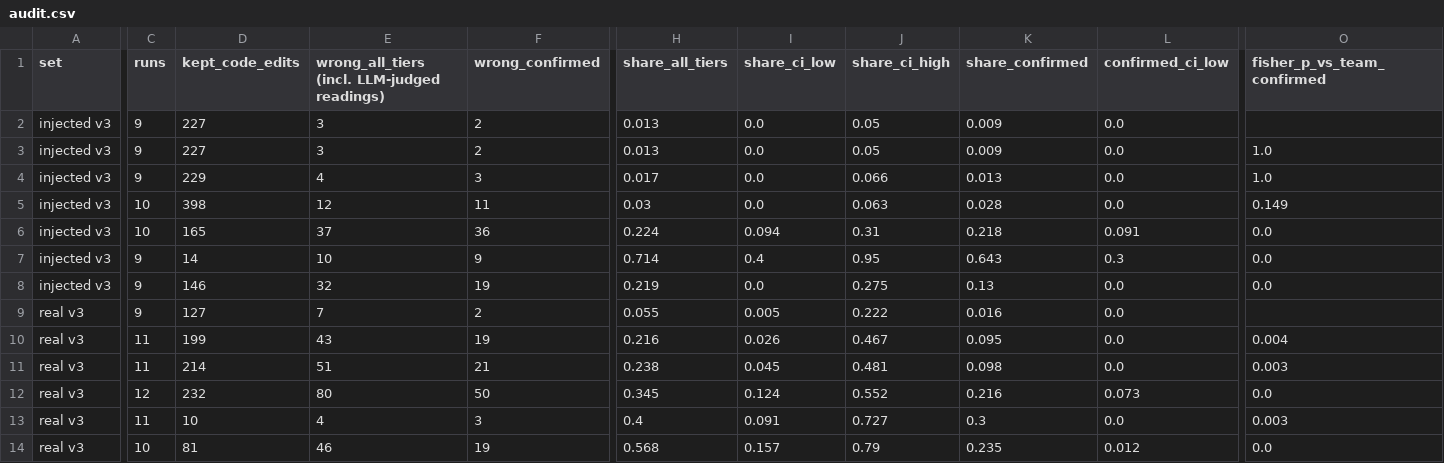
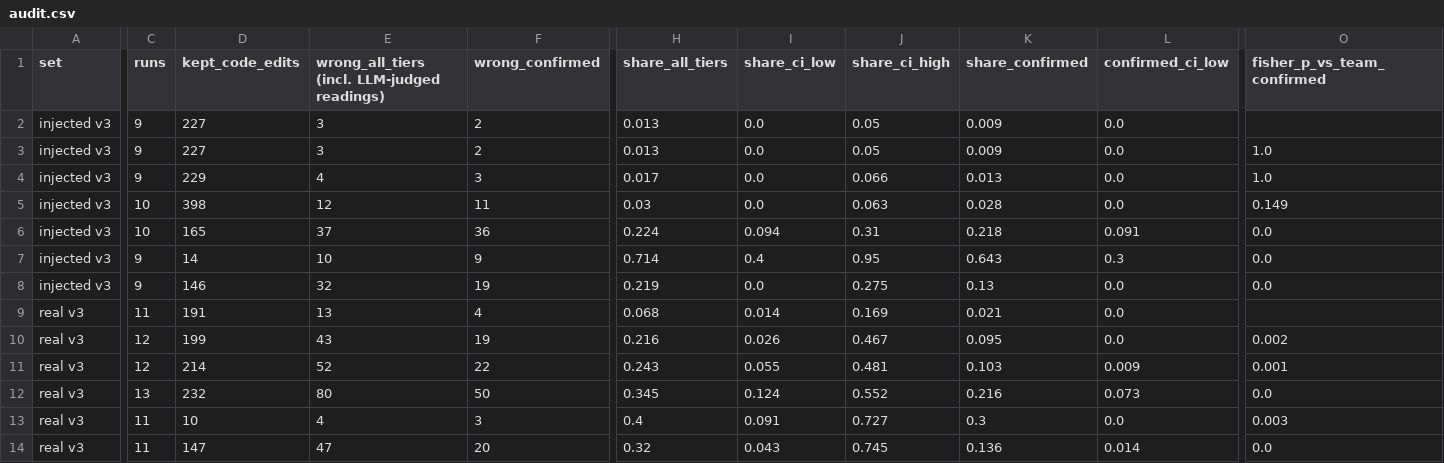
Before and after one commit to ritwiz06/cleansweep, a CSV file: results/summary/v3/audit.csv, drawn as a sheet; only a part is shown, gaps mark what is left out; removed rows and columns are numbered as before the commit, all else as after; rows hold the shown columns only; the diff covers the shown part only; the diff names each change by its address in the sheet, - before the commit and + after, or states it on an @@ line.

Commit message:
exp: v3 interim tables at 02:31 (642 audit checks)

```diff
--- a/results/summary/v3/audit.csv
+++ b/results/summary/v3/audit.csv
-row 9: real v3 | 9 | 127 | 7 | 2 | 0.055 | 0.005 | 0.222 | 0.016 | 0.0
+row 9: real v3 | 11 | 191 | 13 | 4 | 0.068 | 0.014 | 0.169 | 0.021 | 0.0
-C10:C11 (runs): 11
+C10:C11 (runs): 12
-O10 (fisher_p_vs_team_confirmed): 0.004
+O10 (fisher_p_vs_team_confirmed): 0.002
-E11: 51
+E11: 52
-F11 (wrong_confirmed): 21
+F11 (wrong_confirmed): 22
-H11 (share_all_tiers): 0.238
+H11 (share_all_tiers): 0.243
-I11 (share_ci_low): 0.045
+I11 (share_ci_low): 0.055
-K11 (share_confirmed): 0.098
+K11 (share_confirmed): 0.103
-L11 (confirmed_ci_low): 0.0
+L11 (confirmed_ci_low): 0.009
-O11 (fisher_p_vs_team_confirmed): 0.003
+O11 (fisher_p_vs_team_confirmed): 0.001
-C12 (runs): 12
+C12 (runs): 13
-C14 (runs): 10
+C14 (runs): 11
-D14 (kept_code_edits): 81
+D14 (kept_code_edits): 147
-E14: 46
+E14: 47
-F14 (wrong_confirmed): 19
+F14 (wrong_confirmed): 20
-H14 (share_all_tiers): 0.568
+H14 (share_all_tiers): 0.32
-I14 (share_ci_low): 0.157
+I14 (share_ci_low): 0.043
-J14 (share_ci_high): 0.79
+J14 (share_ci_high): 0.745
-K14 (share_confirmed): 0.235
+K14 (share_confirmed): 0.136
-L14 (confirmed_ci_low): 0.012
+L14 (confirmed_ci_low): 0.014
```
Also changed, not shown: 2 edited cells elsewhere in this file, results/summary/v3/cost.csv, results/summary/v3/hypotheses.csv, 5 other files.
